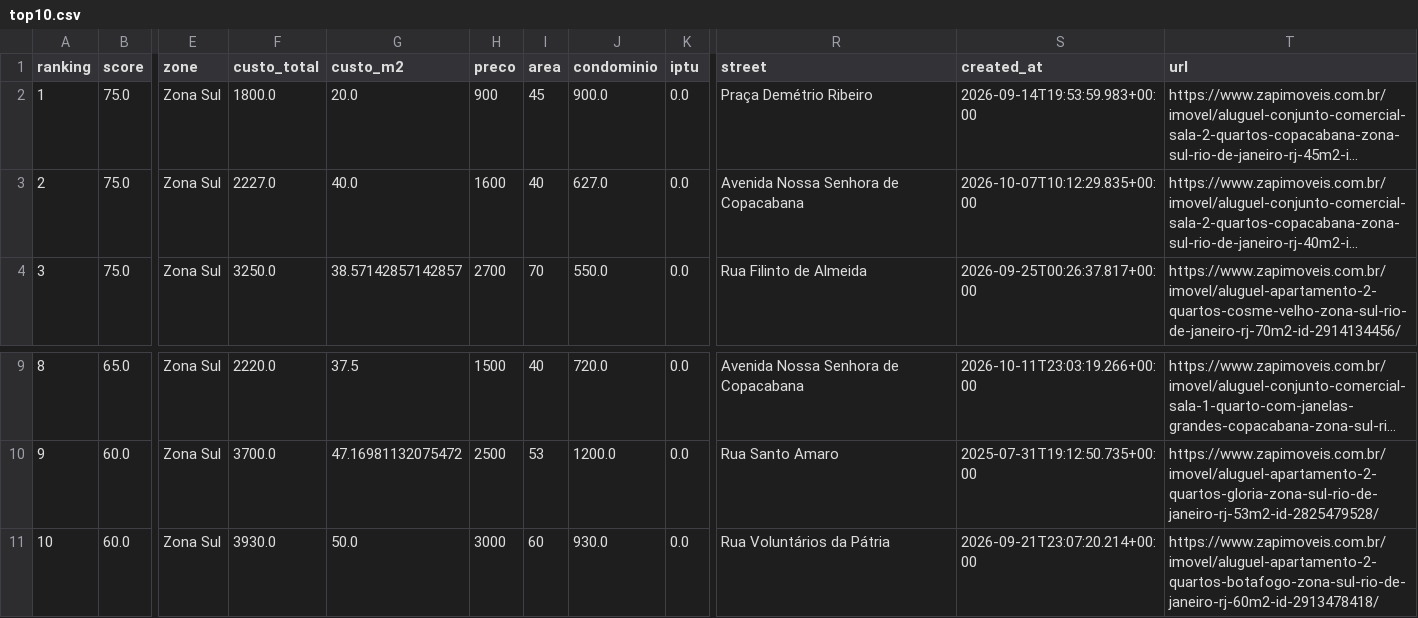
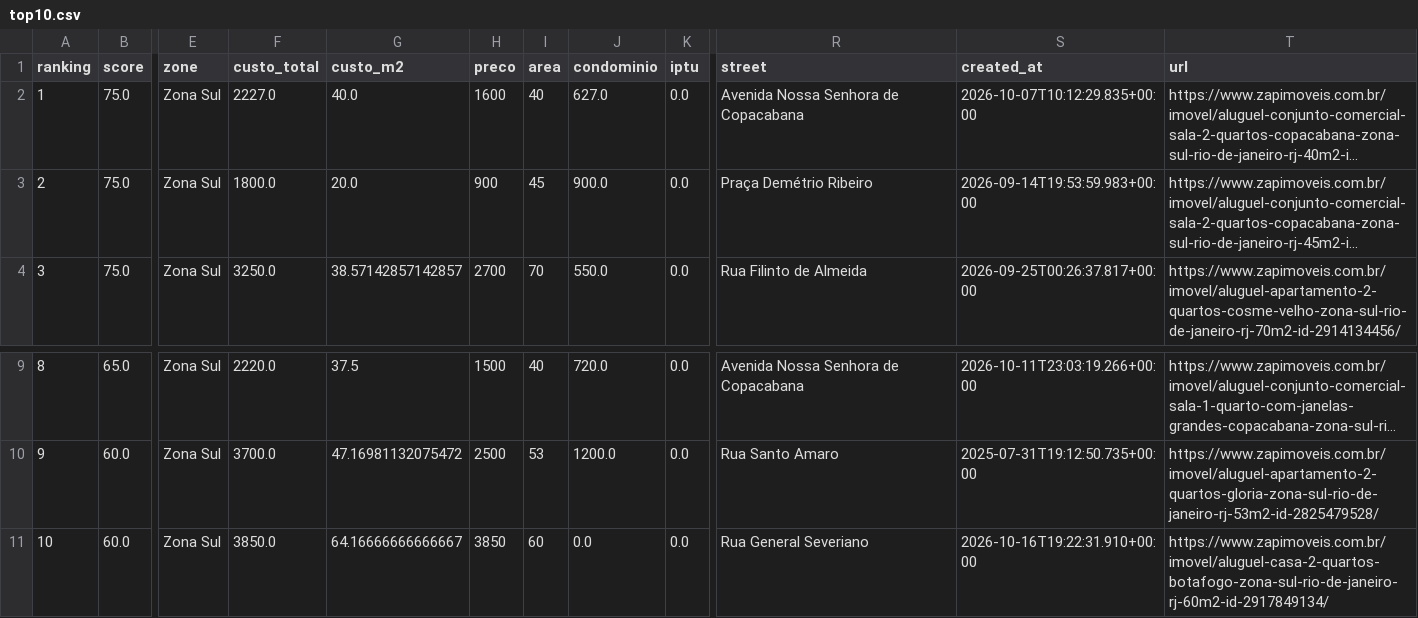
Before and after one commit to DboechatM/RentHunter, a CSV file: data/zap/top/top10.csv, drawn as a sheet; only a part is shown, gaps mark what is left out; long unchanged cells end in …; addresses are those after the commit; the diff names each change by its address in the sheet, - before the commit and + after, or states it on an @@ line.

```diff
--- a/data/zap/top/top10.csv
+++ b/data/zap/top/top10.csv
@@ row 3 moved to row 2: 1 @@
@@ column A (ranking) renumbered in row 3 @@
-F11 (custo_total): 3930.0
+F11 (custo_total): 3850.0
-G11 (custo_m2): 50.0
+G11 (custo_m2): 64.16666666666667
-H11 (preco): 3000
+H11 (preco): 3850
-J11 (condominio): 930.0
+J11 (condominio): 0.0
-R11 (street): Rua Voluntários da Pátria
+R11 (street): Rua General Severiano
-S11 (created_at): 2026-09-21T23:07:20.214+00:00
+S11 (created_at): 2026-10-16T19:22:31.910+00:00
-T11 (url): https://www.zapimoveis.com.br/imovel/aluguel-apartamento-2-quartos-botafogo-zona-sul-rio-de-janeiro-rj-60m2-id-2913478418/
+T11 (url): https://www.zapimoveis.com.br/imovel/aluguel-casa-2-quartos-botafogo-zona-sul-rio-de-janeiro-rj-60m2-id-2917849134/
```
Also changed, not shown: 3 other files.
